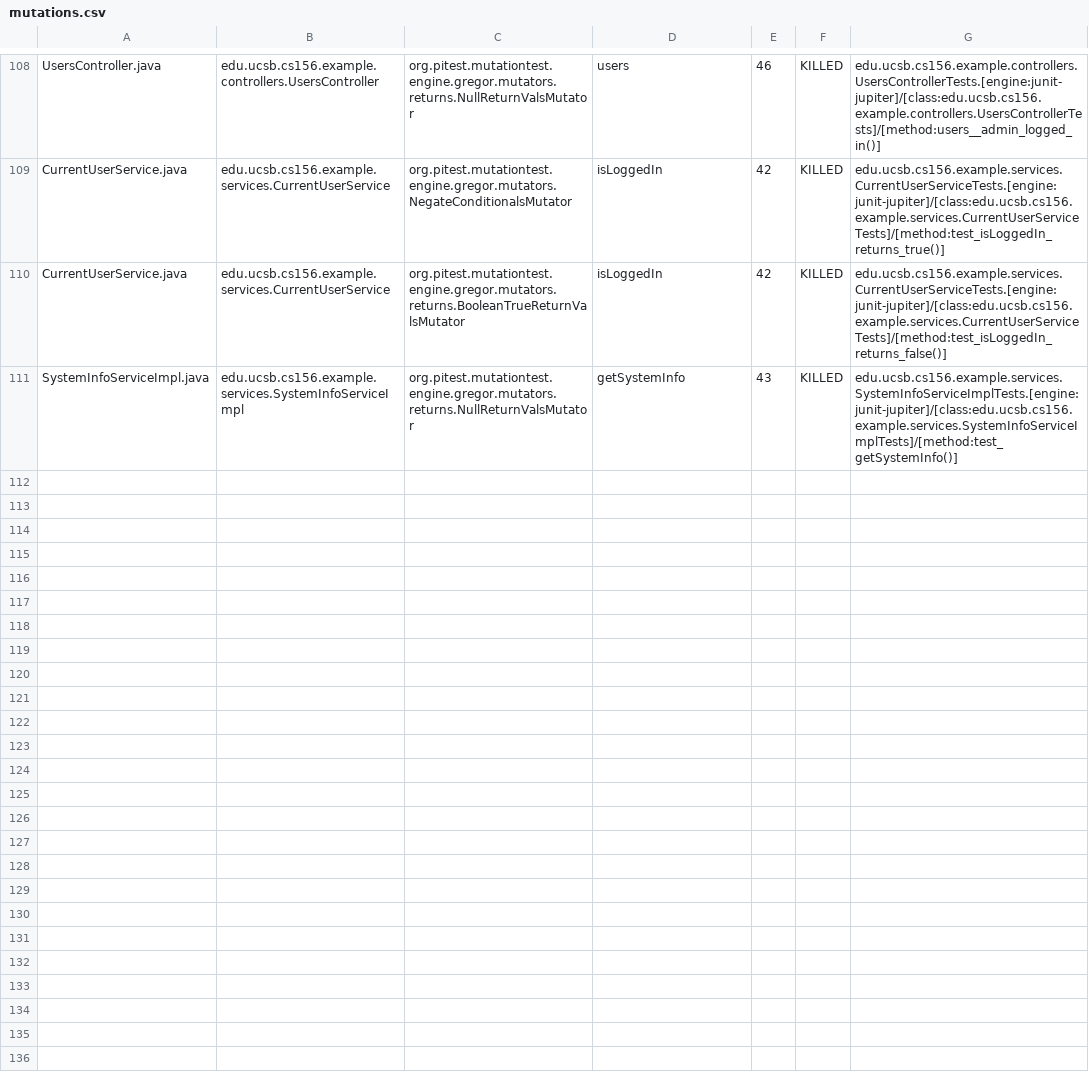
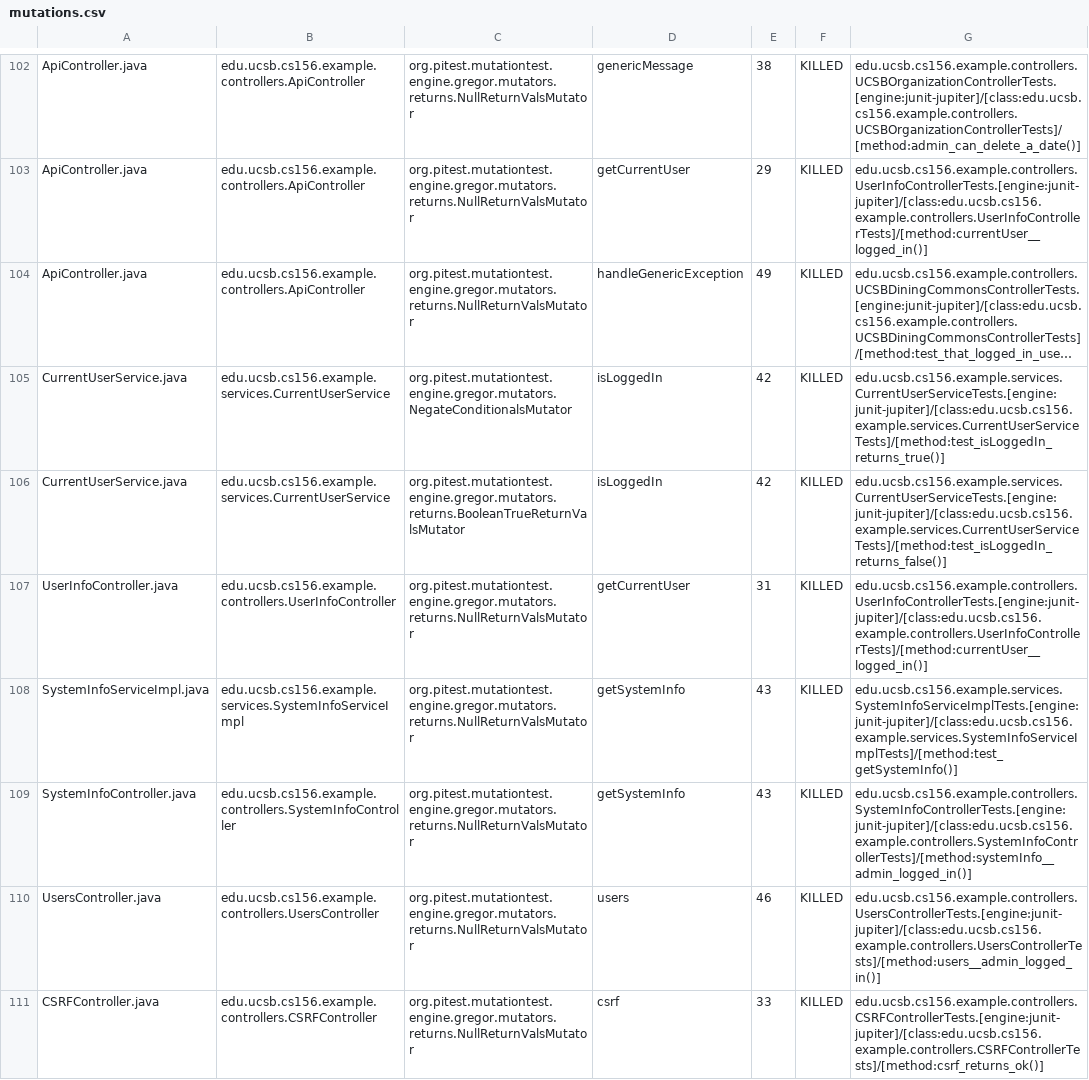
Before and after one commit to ucsb-cs156-f24/team02-f24-03, a CSV file: prs/73/pitest/mutations.csv, drawn as a sheet; only a part is shown, gaps mark what is left out; long unchanged cells end in …; addresses are those after the commit; the diff covers the shown part only; the diff names each change by its address in the sheet, - before the commit and + after, or states it on an @@ line.

Commit message:
Deploying to gh-pages from @ ucsb-cs156-f24/team02-f24-03@0ae8b56696b4cb1f898446028d06a96b5519f47b 🚀

```diff
--- a/prs/73/pitest/mutations.csv
+++ b/prs/73/pitest/mutations.csv
-A102: UsersController.java
+A102: ApiController.java
-B102: edu.ucsb.cs156.example.controllers.UsersController
+B102: edu.ucsb.cs156.example.controllers.ApiController
-D102: users
+D102: genericMessage
-E102: 46
+E102: 38
-G102: edu.ucsb.cs156.example.controllers.UsersControllerTests.[engine:junit-jupiter]/[class:edu.ucsb.cs156.example.controllers.UsersControllerTests]/[method:users__admin_logged_in()]
+G102: edu.ucsb.cs156.example.controllers.UCSBOrganizationControllerTests.[engine:junit-jupiter]/[class:edu.ucsb.cs156.example.controllers.UCSBOrganizationControllerTests]/[method:admin_can_delete_a_date()]
@@ row 2 moved to row 103: ApiController.java @@
@@ row 3 moved to row 104: ApiController.java @@
@@ row 52 moved to row 109: SystemInfoController.java @@
+row 110: UsersController.java | edu.ucsb.cs156.example.controllers.UsersController | org.pitest.mutationtest.engine.gregor.mutators.returns.NullReturnValsMutator | users | 46 | KILLED | edu.ucsb.cs156.example.controllers.UsersControllerTests.[engine:junit-jupiter]/[class:edu.ucsb.cs156.example.controllers.UsersControllerTests]/[method:users__admin_logged_in()]
@@ row 23 moved to row 111: CSRFController.java @@
```
Also changed, not shown: 1 removed row and 62 moved rows elsewhere in this file, 14 other files.
